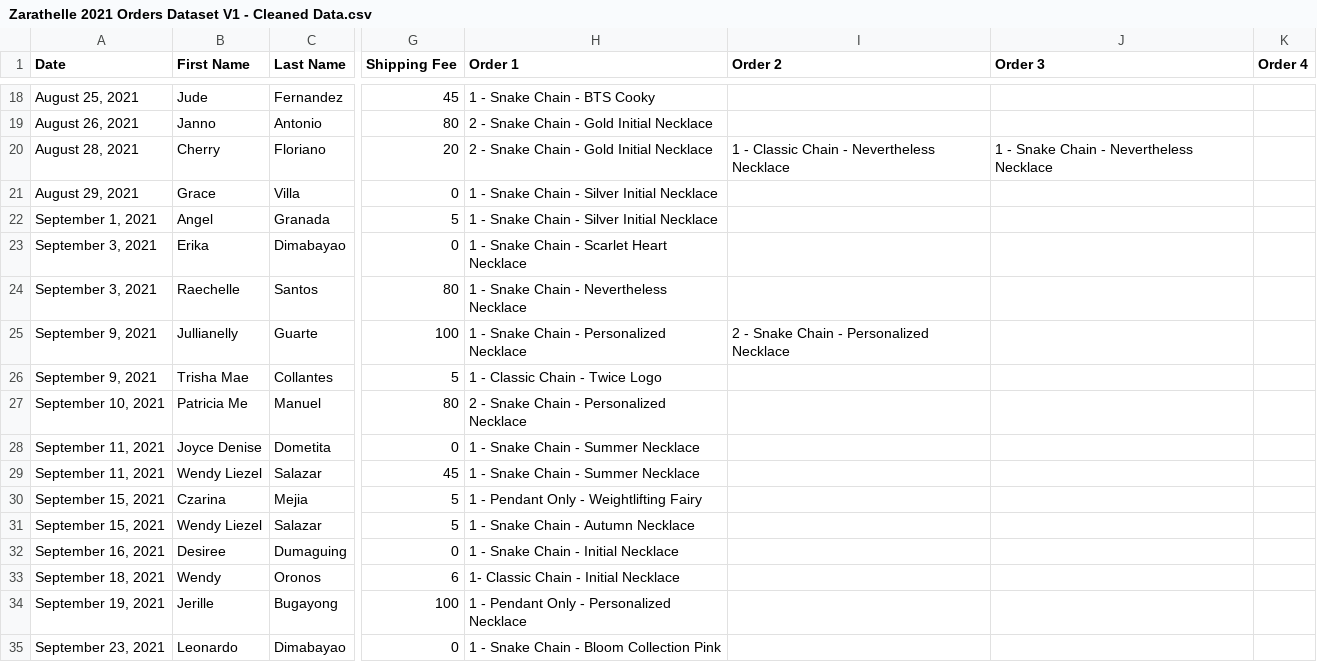
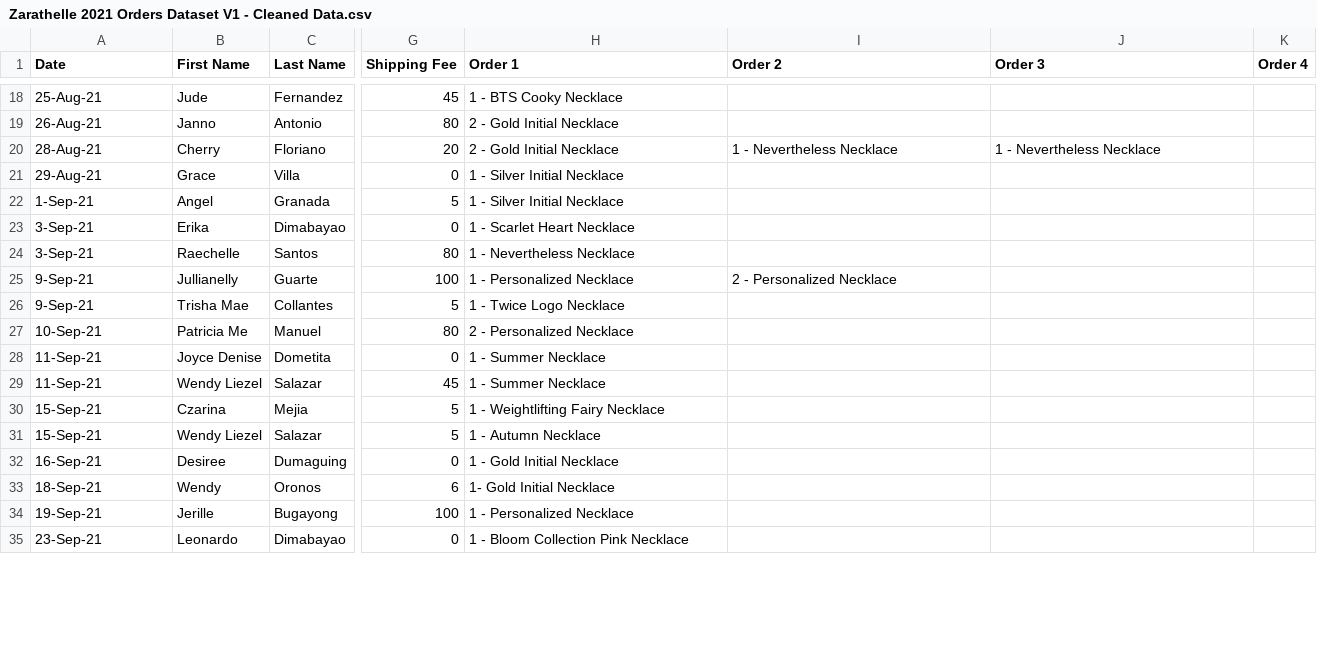
Before and after one commit to carieeeh/zarathelle-analysis, a CSV file: Zarathelle 2021 Orders Dataset V1 - Cleaned Data.csv, drawn as a sheet; only a part is shown, gaps mark what is left out; the diff covers the shown part only; the diff names each change by its address in the sheet, - before the commit and + after, or states it on an @@ line.

```diff
--- a/Zarathelle 2021 Orders Dataset V1 - Cleaned Data.csv
+++ b/Zarathelle 2021 Orders Dataset V1 - Cleaned Data.csv
-A18 (Date): August 25, 2021
+A18 (Date): 25-Aug-21
-H18 (Order 1): 1 - Snake Chain - BTS Cooky
+H18 (Order 1): 1 - BTS Cooky Necklace
-A19 (Date): August 26, 2021
+A19 (Date): 26-Aug-21
-H19:H20 (Order 1): 2 - Snake Chain - Gold Initial Necklace
+H19:H20 (Order 1): 2 - Gold Initial Necklace
-A20 (Date): August 28, 2021
+A20 (Date): 28-Aug-21
-I20 (Order 2): 1 - Classic Chain - Nevertheless Necklace
+I20 (Order 2): 1 - Nevertheless Necklace
-J20 (Order 3): 1 - Snake Chain - Nevertheless Necklace
+J20 (Order 3): 1 - Nevertheless Necklace
-A21 (Date): August 29, 2021
+A21 (Date): 29-Aug-21
-H21:H22 (Order 1): 1 - Snake Chain - Silver Initial Necklace
+H21:H22 (Order 1): 1 - Silver Initial Necklace
-A22 (Date): September 1, 2021
+A22 (Date): 1-Sep-21
-A23:A24 (Date): September 3, 2021
+A23:A24 (Date): 3-Sep-21
-H23 (Order 1): 1 - Snake Chain - Scarlet Heart Necklace
+H23 (Order 1): 1 - Scarlet Heart Necklace
-H24 (Order 1): 1 - Snake Chain - Nevertheless Necklace
+H24 (Order 1): 1 - Nevertheless Necklace
-A25:A26 (Date): September 9, 2021
+A25:A26 (Date): 9-Sep-21
-H25 (Order 1): 1 - Snake Chain - Personalized Necklace
+H25 (Order 1): 1 - Personalized Necklace
-I25 (Order 2): 2 - Snake Chain - Personalized Necklace
+I25 (Order 2): 2 - Personalized Necklace
-H26 (Order 1): 1 - Classic Chain - Twice Logo
+H26 (Order 1): 1 - Twice Logo Necklace
-A27 (Date): September 10, 2021
+A27 (Date): 10-Sep-21
-H27 (Order 1): 2 - Snake Chain - Personalized Necklace
+H27 (Order 1): 2 - Personalized Necklace
-A28:A29 (Date): September 11, 2021
+A28:A29 (Date): 11-Sep-21
-H28:H29 (Order 1): 1 - Snake Chain - Summer Necklace
+H28:H29 (Order 1): 1 - Summer Necklace
-A30:A31 (Date): September 15, 2021
+A30:A31 (Date): 15-Sep-21
-H30 (Order 1): 1 - Pendant Only - Weightlifting Fairy
+H30 (Order 1): 1 - Weightlifting Fairy Necklace
-H31 (Order 1): 1 - Snake Chain - Autumn Necklace
+H31 (Order 1): 1 - Autumn Necklace
-A32 (Date): September 16, 2021
+A32 (Date): 16-Sep-21
-H32 (Order 1): 1 - Snake Chain - Initial Necklace
+H32 (Order 1): 1 - Gold Initial Necklace
-A33 (Date): September 18, 2021
+A33 (Date): 18-Sep-21
-H33 (Order 1): 1- Classic Chain - Initial Necklace
+H33 (Order 1): 1- Gold Initial Necklace
-A34 (Date): September 19, 2021
+A34 (Date): 19-Sep-21
-H34 (Order 1): 1 - Pendant Only - Personalized Necklace
+H34 (Order 1): 1 - Personalized Necklace
-A35 (Date): September 23, 2021
+A35 (Date): 23-Sep-21
-H35 (Order 1): 1 - Snake Chain - Bloom Collection Pink
+H35 (Order 1): 1 - Bloom Collection Pink Necklace
```
Also changed, not shown: 122 edited cells elsewhere in this file.
